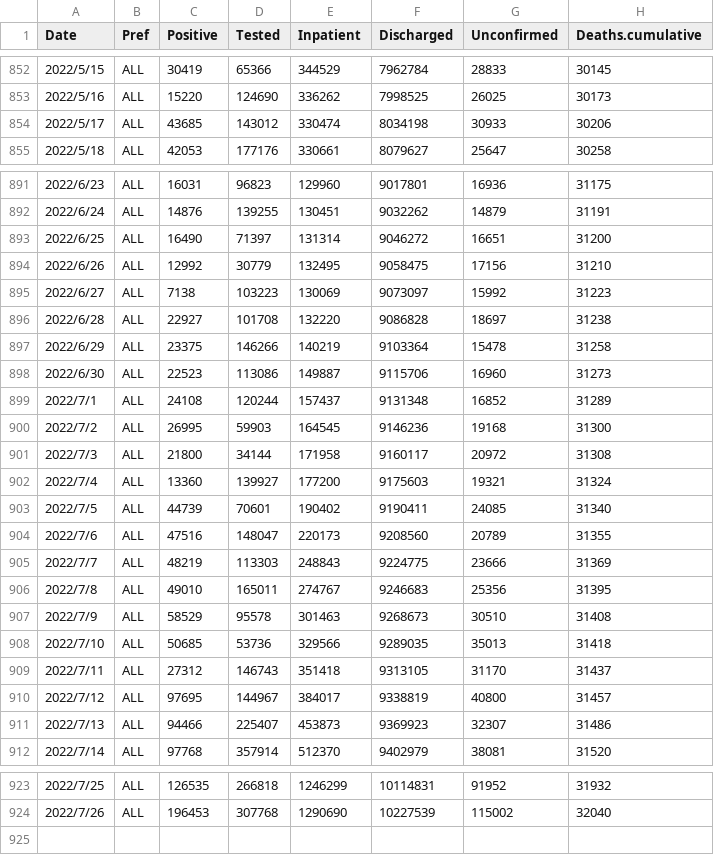
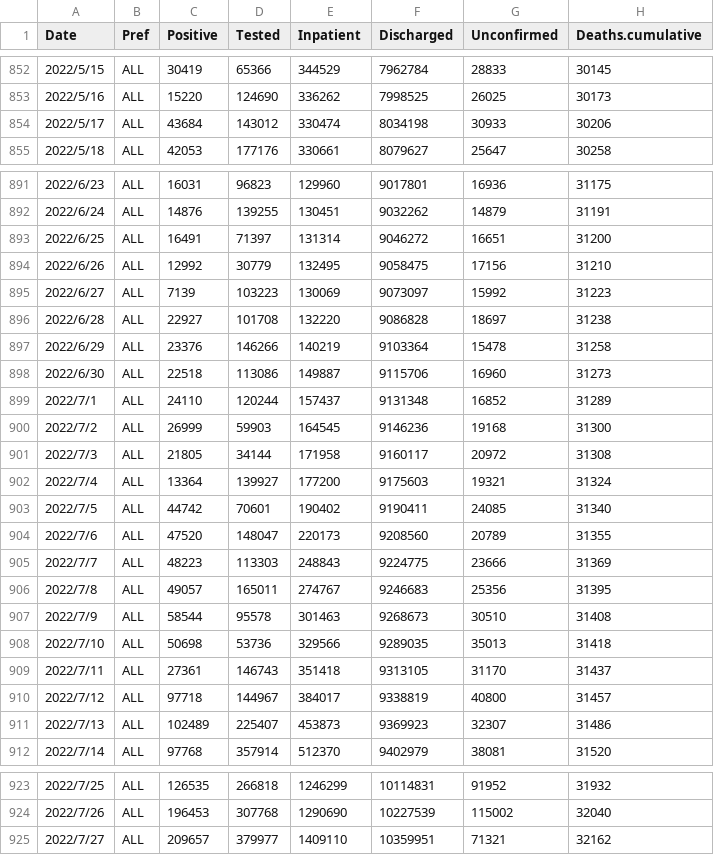
Before and after one commit to u-10bei/covid-19_JPdata, a CSV file: data/COVID-19_JP.csv, drawn as a sheet; only a part is shown, gaps mark what is left out; the diff covers the shown part only.

```diff
--- a/data/COVID-19_JP.csv
+++ b/data/COVID-19_JP.csv
@@ -853,3 +853,3 @@ Date,Pref,Positive,Tested,Inpatient,Discharged,Unconfirmed,Deaths.cumulative
 2022/5/16,ALL,15220,124690,336262,7998525,26025,30173
-2022/5/17,ALL,43685,143012,330474,8034198,30933,30206
+2022/5/17,ALL,43684,143012,330474,8034198,30933,30206
 2022/5/18,ALL,42053,177176,330661,8079627,25647,30258
@@ -892,21 +892,21 @@ Date,Pref,Positive,Tested,Inpatient,Discharged,Unconfirmed,Deaths.cumulative
 2022/6/24,ALL,14876,139255,130451,9032262,14879,31191
-2022/6/25,ALL,16490,71397,131314,9046272,16651,31200
+2022/6/25,ALL,16491,71397,131314,9046272,16651,31200
 2022/6/26,ALL,12992,30779,132495,9058475,17156,31210
-2022/6/27,ALL,7138,103223,130069,9073097,15992,31223
+2022/6/27,ALL,7139,103223,130069,9073097,15992,31223
 2022/6/28,ALL,22927,101708,132220,9086828,18697,31238
-2022/6/29,ALL,23375,146266,140219,9103364,15478,31258
-2022/6/30,ALL,22523,113086,149887,9115706,16960,31273
-2022/7/1,ALL,24108,120244,157437,9131348,16852,31289
-2022/7/2,ALL,26995,59903,164545,9146236,19168,31300
-2022/7/3,ALL,21800,34144,171958,9160117,20972,31308
-2022/7/4,ALL,13360,139927,177200,9175603,19321,31324
-2022/7/5,ALL,44739,70601,190402,9190411,24085,31340
-2022/7/6,ALL,47516,148047,220173,9208560,20789,31355
-2022/7/7,ALL,48219,113303,248843,9224775,23666,31369
-2022/7/8,ALL,49010,165011,274767,9246683,25356,31395
-2022/7/9,ALL,58529,95578,301463,9268673,30510,31408
-2022/7/10,ALL,50685,53736,329566,9289035,35013,31418
-2022/7/11,ALL,27312,146743,351418,9313105,31170,31437
-2022/7/12,ALL,97695,144967,384017,9338819,40800,31457
-2022/7/13,ALL,94466,225407,453873,9369923,32307,31486
+2022/6/29,ALL,23376,146266,140219,9103364,15478,31258
+2022/6/30,ALL,22518,113086,149887,9115706,16960,31273
+2022/7/1,ALL,24110,120244,157437,9131348,16852,31289
+2022/7/2,ALL,26999,59903,164545,9146236,19168,31300
+2022/7/3,ALL,21805,34144,171958,9160117,20972,31308
+2022/7/4,ALL,13364,139927,177200,9175603,19321,31324
+2022/7/5,ALL,44742,70601,190402,9190411,24085,31340
+2022/7/6,ALL,47520,148047,220173,9208560,20789,31355
+2022/7/7,ALL,48223,113303,248843,9224775,23666,31369
+2022/7/8,ALL,49057,165011,274767,9246683,25356,31395
+2022/7/9,ALL,58544,95578,301463,9268673,30510,31408
+2022/7/10,ALL,50698,53736,329566,9289035,35013,31418
+2022/7/11,ALL,27361,146743,351418,9313105,31170,31437
+2022/7/12,ALL,97718,144967,384017,9338819,40800,31457
+2022/7/13,ALL,102489,225407,453873,9369923,32307,31486
 2022/7/14,ALL,97768,357914,512370,9402979,38081,31520
@@ -924 +924,2 @@ Date,Pref,Positive,Tested,Inpatient,Discharged,Unconfirmed,Deaths.cumulative
 2022/7/26,ALL,196453,307768,1290690,10227539,115002,32040
+2022/7/27,ALL,209657,379977,1409110,10359951,71321,32162
```
Also changed, not shown: 41 edited cells elsewhere in this file, data/COVID-19_KTQ.csv, 1 other file.
